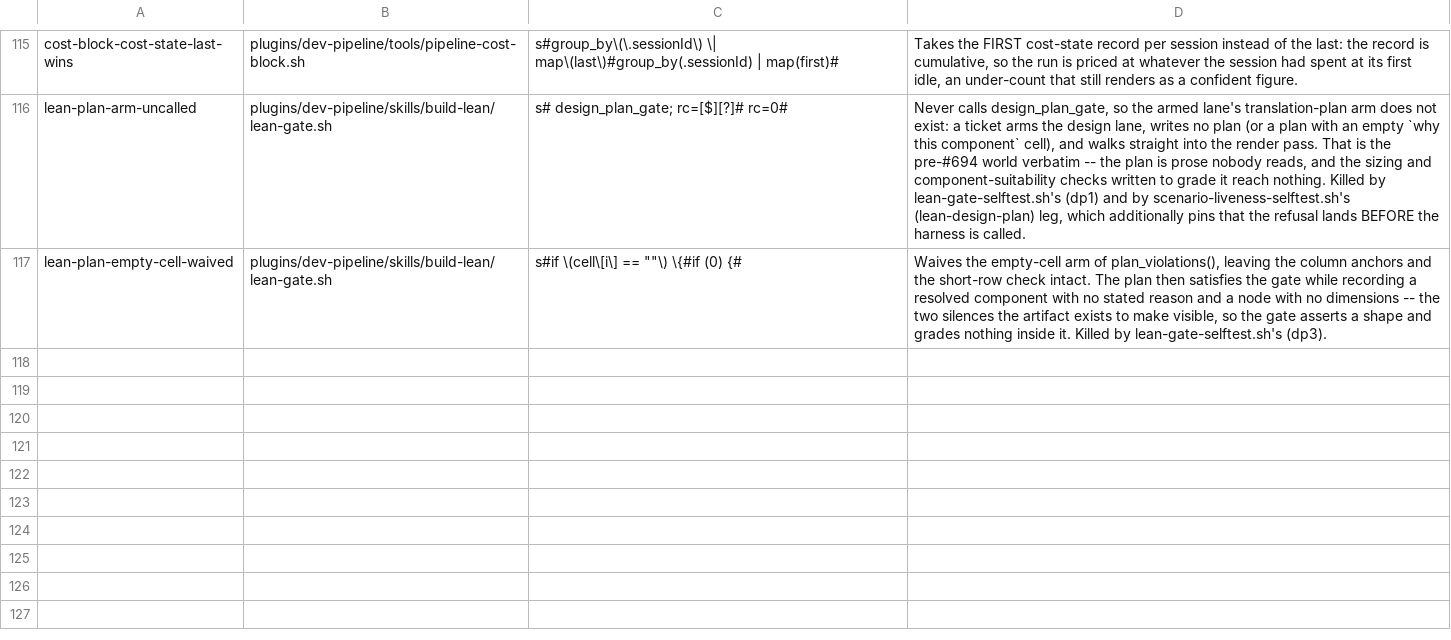
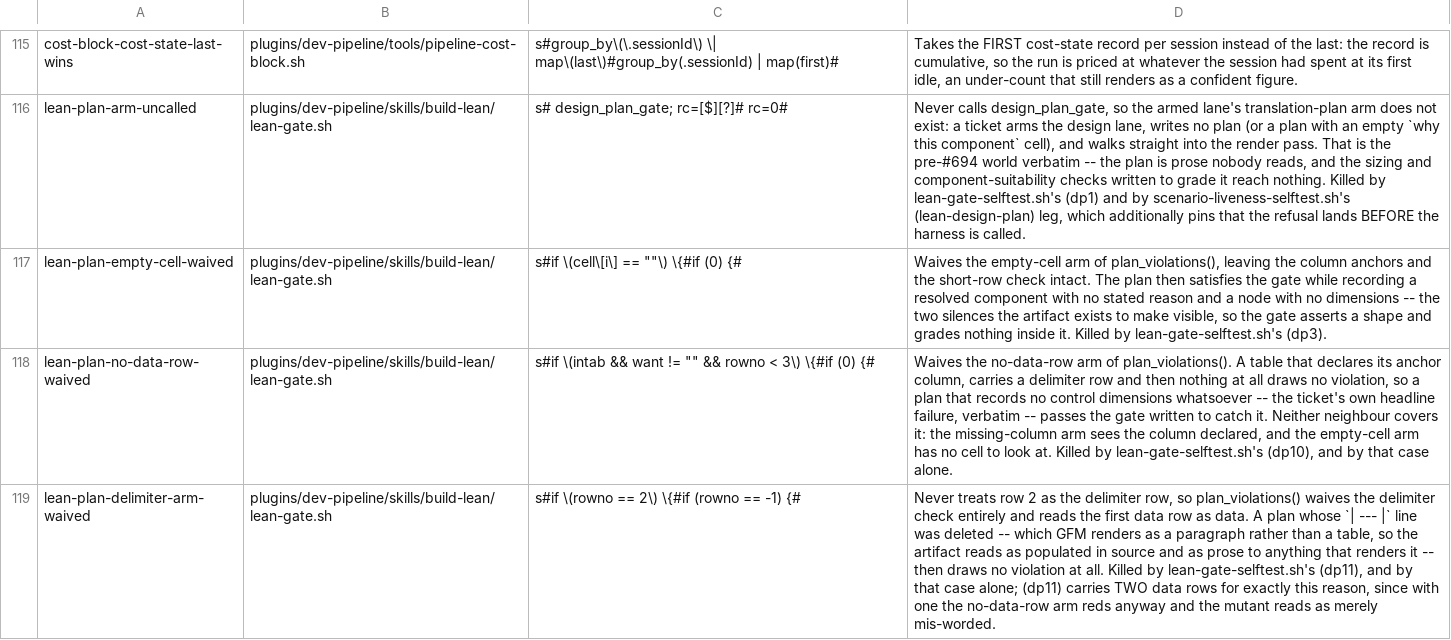
Before and after one commit to manoldonev/second-shift, a TSV file: tools/mutation-catalog.tsv, drawn as a sheet; only a part is shown, gaps mark what is left out; the diff names each change by its address in the sheet, - before the commit and + after, or states it on an @@ line.

```diff
--- a/tools/mutation-catalog.tsv
+++ b/tools/mutation-catalog.tsv
+row 118: lean-plan-no-data-row-waived | plugins/dev-pipeline/skills/build-lean/lean-gate.sh | s#if \(intab && want != "" && rowno < 3\) \{#if (0) {# | Waives the no-data-row arm of plan_violations(). A table that declares its anchor column, carries a delimiter row and then nothing at all draws no violation, so a plan that records no control dimensions whatsoever -- the ticket's own headline failure, verbatim -- passes the gate written to catch it. Neither neighbour covers it: the missing-column arm sees the column declared, and the empty-cell arm has no cell to look at. Killed by lean-gate-selftest.sh's (dp10), and by that case alone.
+row 119: lean-plan-delimiter-arm-waived | plugins/dev-pipeline/skills/build-lean/lean-gate.sh | s#if \(rowno == 2\) \{#if (rowno == -1) {# | Never treats row 2 as the delimiter row, so plan_violations() waives the delimiter check entirely and reads the first data row as data. A plan whose `| --- |` line was deleted -- which GFM renders as a paragraph rather than a table, so the artifact reads as populated in source and as prose to anything that renders it -- then draws no violation at all. Killed by lean-gate-selftest.sh's (dp11), and by that case alone; (dp11) carries TWO data rows for exactly this reason, since with one the no-data-row arm reds anyway and the mutant reads as merely mis-worded.
```
Also changed, not shown: 7 other files.
